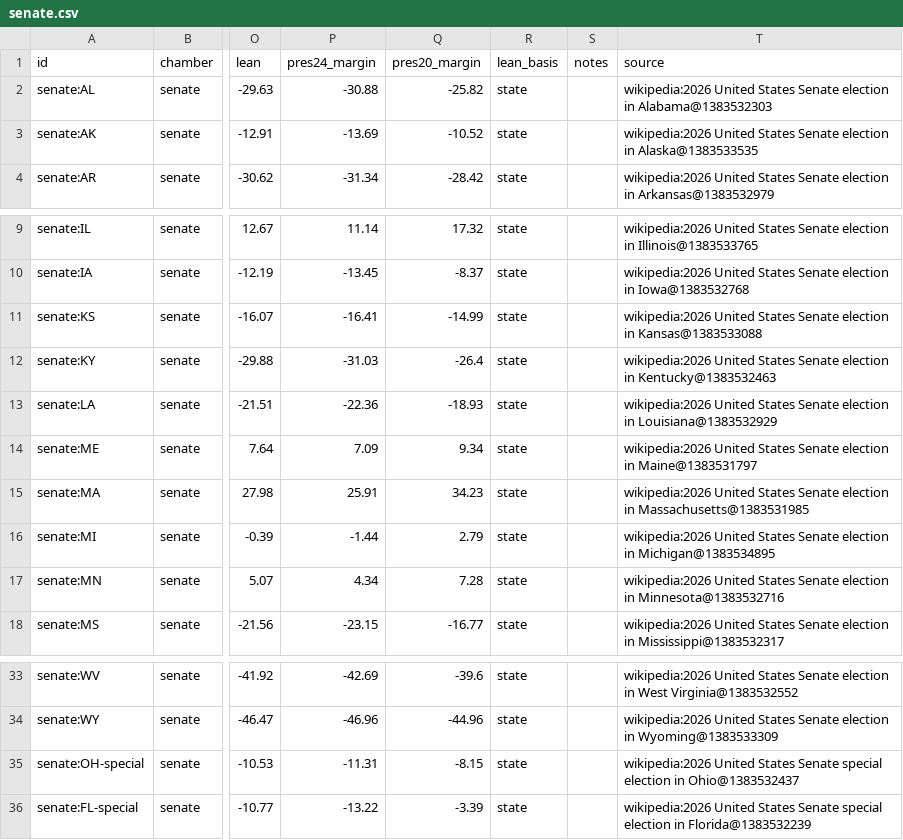
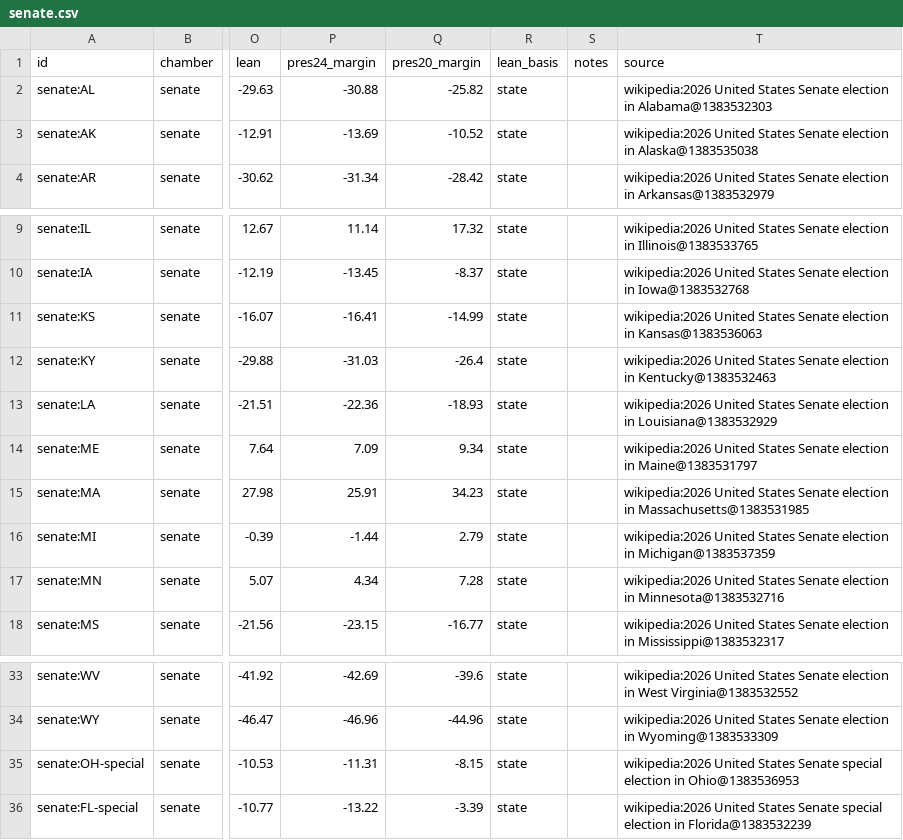
Before and after one commit to KaraZajac/MIDTERMS2026, a CSV file: data/races/senate.csv, drawn as a sheet; only a part is shown, gaps mark what is left out; the diff names each change by its address in the sheet, - before the commit and + after, or states it on an @@ line.

```diff
--- a/data/races/senate.csv
+++ b/data/races/senate.csv
-T3 (source): …election in Alaska@1383533535
+T3 (source): …election in Alaska@1383535038
-T11 (source): …election in Kansas@1383533088
+T11 (source): …election in Kansas@1383536063
-T16 (source): …election in Michigan@1383534895
+T16 (source): …election in Michigan@1383537359
-T35 (source): …election in Ohio@1383532437
+T35 (source): …election in Ohio@1383536953
```
Also changed, not shown: data/polls/races.csv, data/races/governor.csv, 17 other files.
